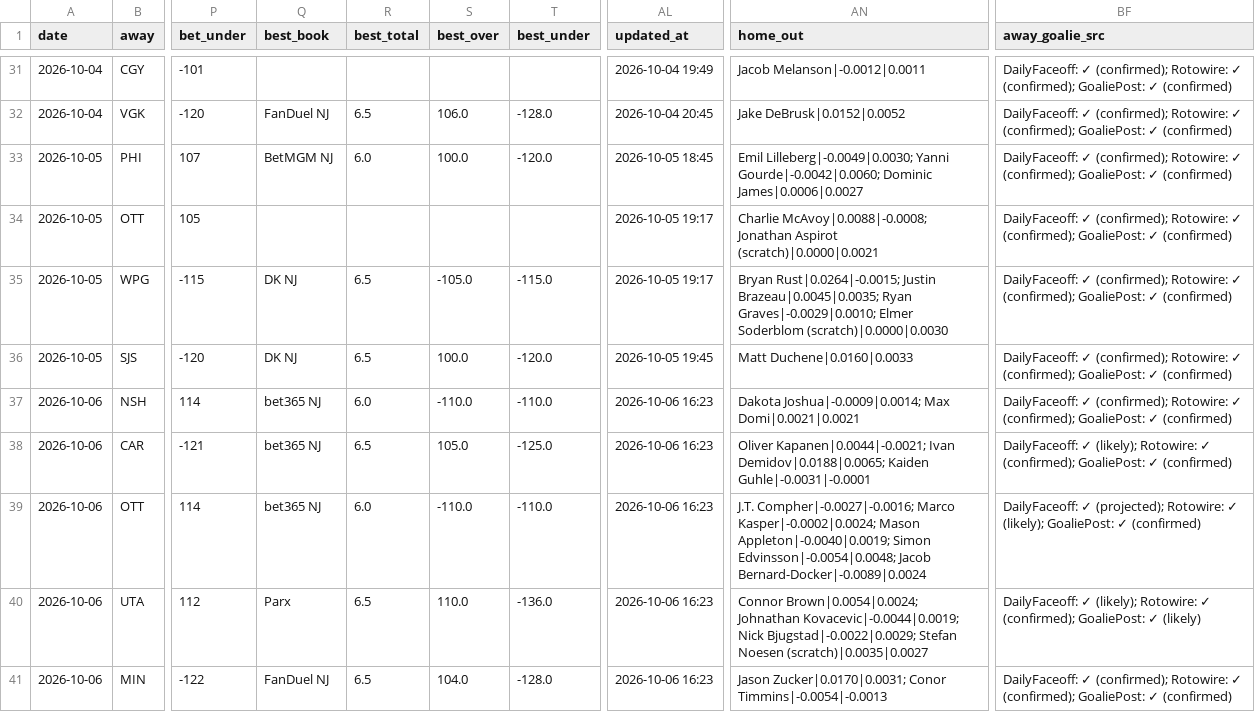
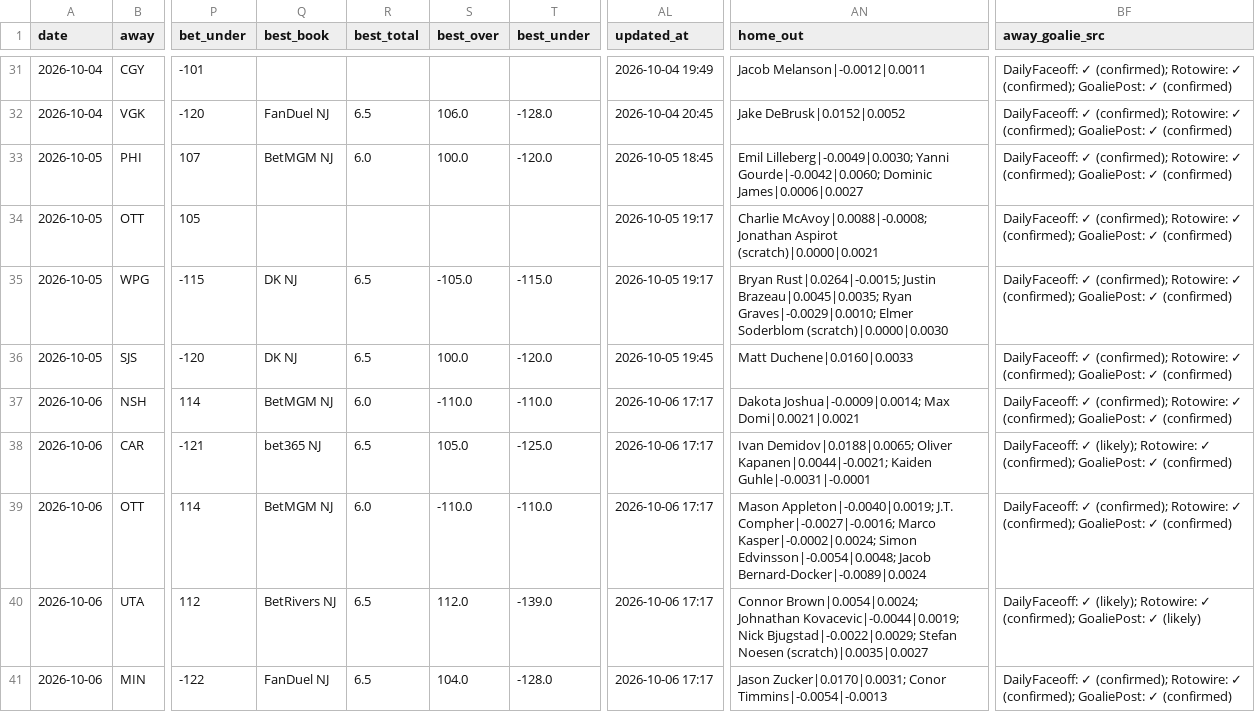
Before and after one commit to Prezbo8/NHL-total-model, a CSV file: data/paper_trades.csv, drawn as a sheet; only a part is shown, gaps mark what is left out; the diff covers the shown part only; the diff names each change by its address in the sheet, - before the commit and + after, or states it on an @@ line.

```diff
--- a/data/paper_trades.csv
+++ b/data/paper_trades.csv
-Q37 (best_book): bet365 NJ
+Q37 (best_book): BetMGM NJ
-AL37:AL41 (updated_at): 2026-10-06 16:23
+AL37:AL41 (updated_at): 2026-10-06 17:17
-AN38 (home_out): Oliver Kapanen|0.0044|-0.0021; Ivan Demidov|0.0188|0.0065; Kaiden Guhle|-0.0031|-0.0001
+AN38 (home_out): Ivan Demidov|0.0188|0.0065; Oliver Kapanen|0.0044|-0.0021; Kaiden Guhle|-0.0031|-0.0001
-Q39 (best_book): bet365 NJ
+Q39 (best_book): BetMGM NJ
-AN39 (home_out): J.T. Compher|-0.0027|-0.0016; Marco Kasper|-0.0002|0.0024; Mason Appleton|-0.0040|0.0019; Simon Edvinsson|-0.0054|0.0048;…
+AN39 (home_out): Mason Appleton|-0.0040|0.0019; J.T. Compher|-0.0027|-0.0016; Marco Kasper|-0.0002|0.0024; Simon Edvinsson|-0.0054|0.0048;…
-BF39 (away_goalie_src): DailyFaceoff: ✓ (projected); Rotowire: ✓ (likely); GoaliePost: ✓…
+BF39 (away_goalie_src): DailyFaceoff: ✓ (confirmed); Rotowire: ✓ (confirmed); GoaliePost: ✓…
-Q40 (best_book): Parx
+Q40 (best_book): BetRivers NJ
-S40 (best_over): 110.0
+S40 (best_over): 112.0
-T40 (best_under): -136.0
+T40 (best_under): -139.0
```
Also changed, not shown: 14 edited cells elsewhere in this file, 5 other files.
